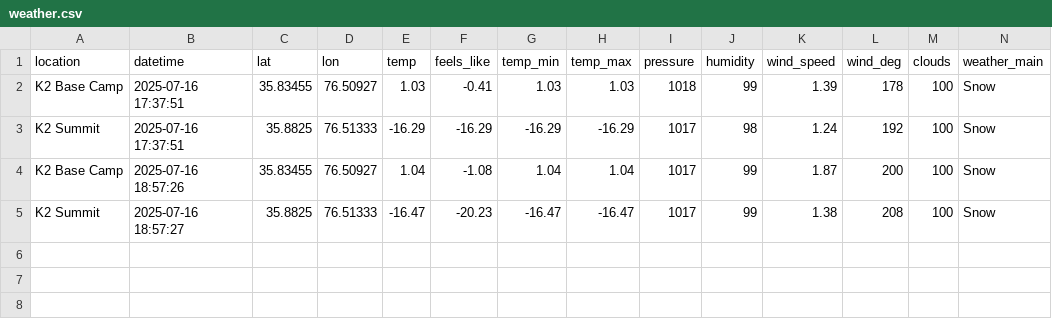
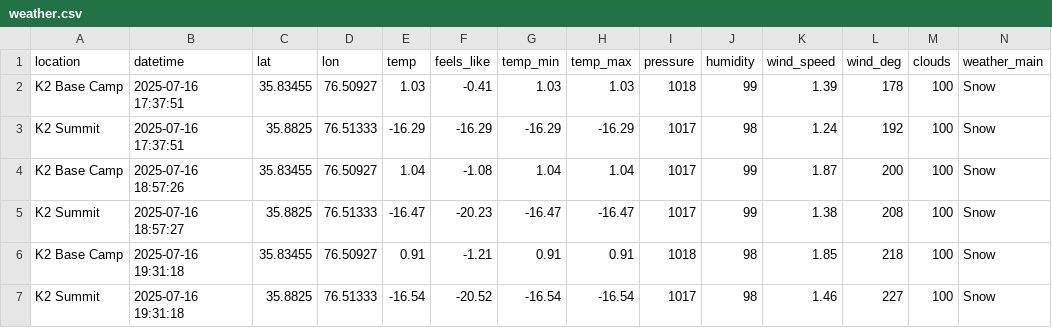
Before and after one commit to 32569/weather-collector, a CSV file: weather.csv, drawn as a sheet; only a part is shown; rows hold the shown columns only; the diff names each change by its address in the sheet, - before the commit and + after, or states it on an @@ line.

```diff
--- a/weather.csv
+++ b/weather.csv
+row 6: K2 Base Camp | 2025-07-16 19:31:18 | 35.83455 | 76.50927 | 0.91 | -1.21 | 0.91 | 0.91 | 1018 | 98 | 1.85 | 218 | 100 | Snow
+row 7: K2 Summit | 2025-07-16 19:31:18 | 35.8825 | 76.51333 | -16.54 | -20.52 | -16.54 | -16.54 | 1017 | 98 | 1.46 | 227 | 100 | Snow
```
